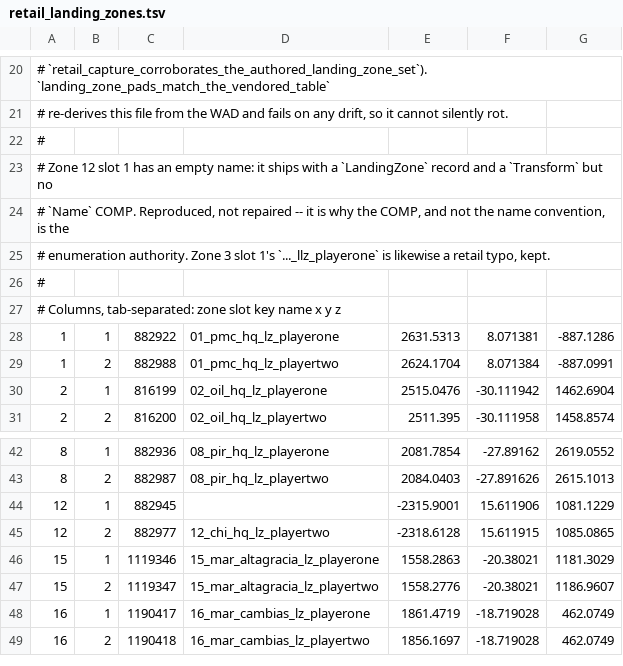
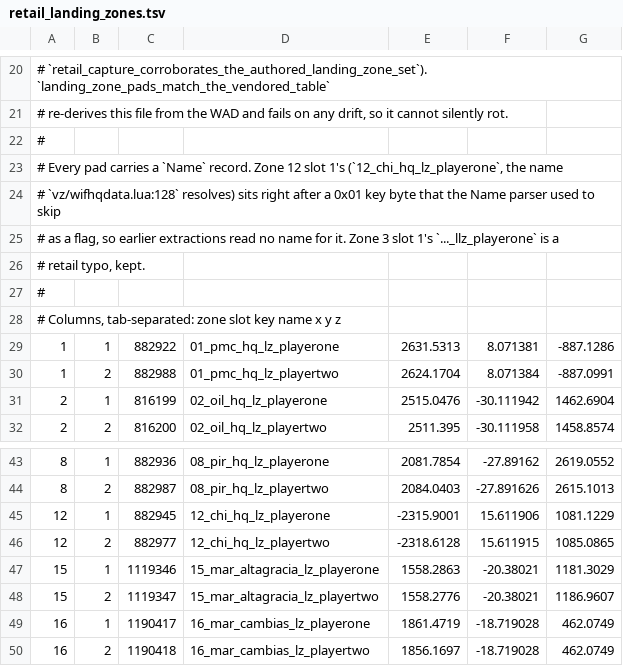
Before and after one commit to Mercenaries-Fan-Build/mercs2-wad-simulator, a TSV file: crates/mercs2_engine/data/retail_landing_zones.tsv, drawn as a sheet; only a part is shown, gaps mark what is left out.

Commit message:
crates/mercs2_engine/data/retail_landing_zones.tsv: zone 12 slot 1 is named 12_chi_hq_lz_playerone
The pad has a Name record. Its key, 882945 (0x000D7901), ends in 0x01, and the Name parser used to
skip every 0x00/0x01 byte after a name as a flag, so it read no name for this pad and the fixture
was extracted with an empty one. Re-derived with the fixed parser it is 12_chi_hq_lz_playerone —
the parking lot vz/wifhqdata.lua:128 names. The comment that called it a pad shipped without a Name
COMP is replaced.

54753622+headless-rebase@users.noreply.github.com

```diff
--- a/crates/mercs2_engine/data/retail_landing_zones.tsv
+++ b/crates/mercs2_engine/data/retail_landing_zones.tsv
@@ -22,5 +22,6 @@
 #
-# Zone 12 slot 1 has an empty name: it ships with a `LandingZone` record and a `Transform` but no
-# `Name` COMP. Reproduced, not repaired -- it is why the COMP, and not the name convention, is the
-# enumeration authority. Zone 3 slot 1's `..._llz_playerone` is likewise a retail typo, kept.
+# Every pad carries a `Name` record. Zone 12 slot 1's (`12_chi_hq_lz_playerone`, the name
+# `vz/wifhqdata.lua:128` resolves) sits right after a 0x01 key byte that the Name parser used to skip
+# as a flag, so earlier extractions read no name for it. Zone 3 slot 1's `..._llz_playerone` is a
+# retail typo, kept.
 #
@@ -43,3 +44,3 @@
 8	2	882987	08_pir_hq_lz_playertwo	2084.0403	-27.891626	2615.1013
-12	1	882945		-2315.9001	15.611906	1081.1229
+12	1	882945	12_chi_hq_lz_playerone	-2315.9001	15.611906	1081.1229
 12	2	882977	12_chi_hq_lz_playertwo	-2318.6128	15.611915	1085.0865
```
